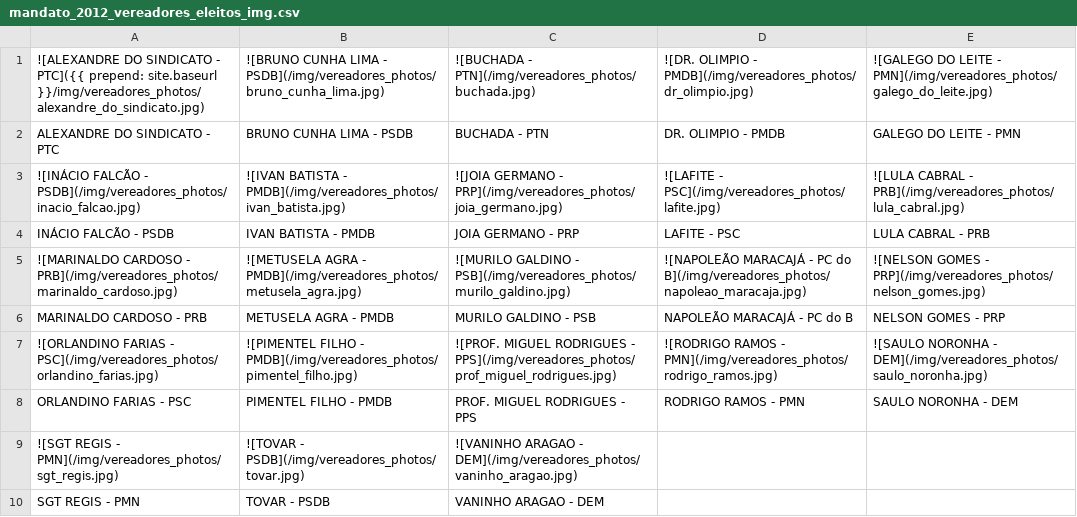
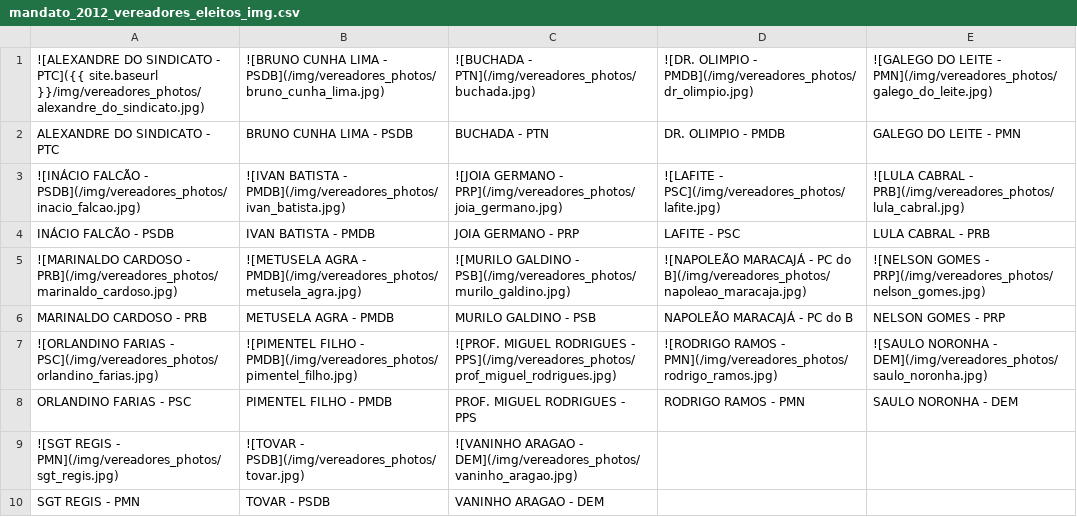
Before and after one commit to brendan-R/knitr-jekyll, a CSV file: _source/01-quem-sao/mandato_2012_vereadores_eleitos_img.csv, drawn as a sheet.

```diff
--- a/_source/01-quem-sao/mandato_2012_vereadores_eleitos_img.csv
+++ b/_source/01-quem-sao/mandato_2012_vereadores_eleitos_img.csv
@@ -1,2 +1,2 @@
-![ALEXANDRE DO SINDICATO - PTC]({{ prepend: site.baseurl }}/img/vereadores_photos/alexandre_do_sindicato.jpg),![BRUNO CUNHA LIMA - PSDB](/img/vereadores_photos/bruno_cunha_lima.jpg),![BUCHADA - PTN](/img/vereadores_photos/buchada.jpg),![DR. OLIMPIO - PMDB](/img/vereadores_photos/dr_olimpio.jpg),![GALEGO DO LEITE - PMN](/img/vereadores_photos/galego_do_leite.jpg)
+![ALEXANDRE DO SINDICATO - PTC]({{ site.baseurl }}/img/vereadores_photos/alexandre_do_sindicato.jpg),![BRUNO CUNHA LIMA - PSDB](/img/vereadores_photos/bruno_cunha_lima.jpg),![BUCHADA - PTN](/img/vereadores_photos/buchada.jpg),![DR. OLIMPIO - PMDB](/img/vereadores_photos/dr_olimpio.jpg),![GALEGO DO LEITE - PMN](/img/vereadores_photos/galego_do_leite.jpg)
 ALEXANDRE DO SINDICATO - PTC,BRUNO CUNHA LIMA - PSDB,BUCHADA - PTN,DR. OLIMPIO - PMDB,GALEGO DO LEITE - PMN
```
Also changed, not shown: 2 other files.
